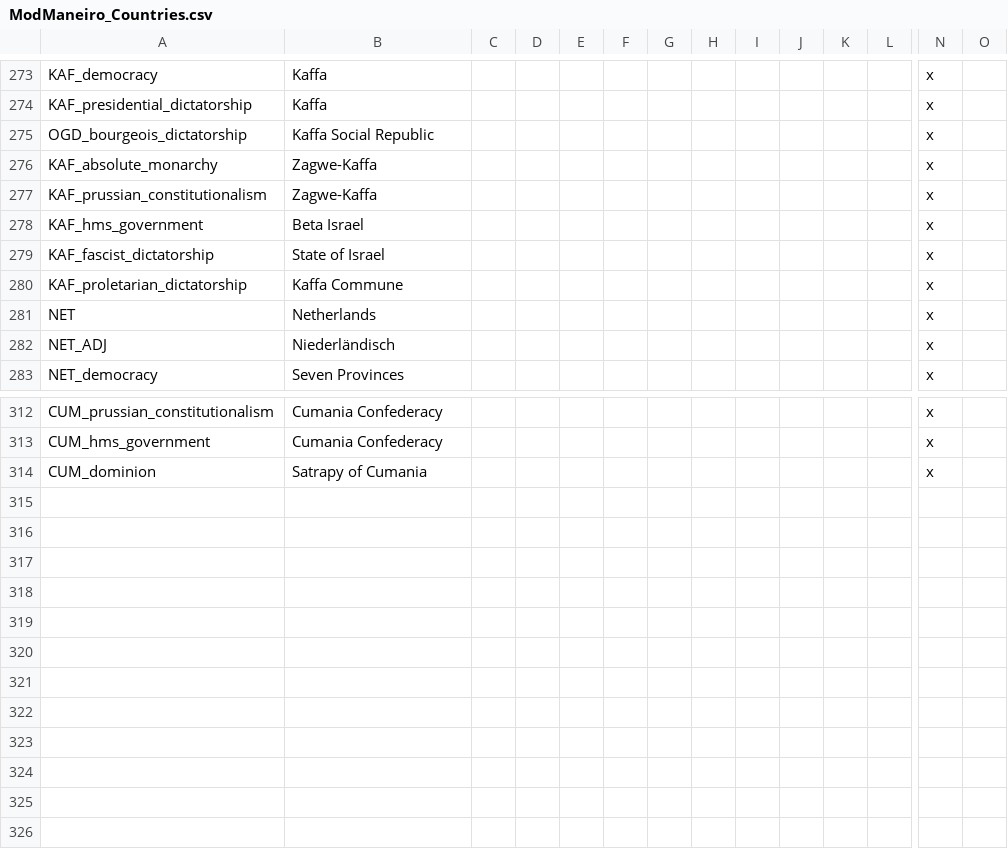
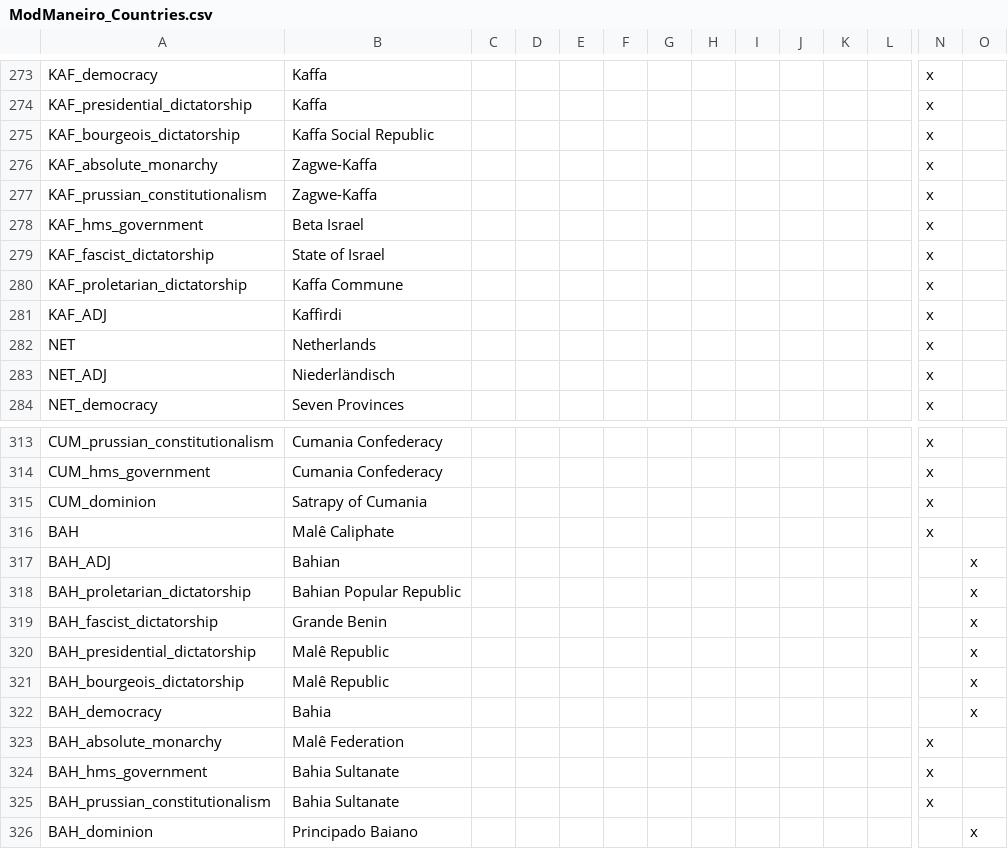
Before and after one commit to marselosgcc/The-Eastern-Brotherhood-Mod, a CSV file: TEB/localisation/ModManeiro_Countries.csv, drawn as a sheet; only a part is shown, gaps mark what is left out; rows hold the shown columns only; the diff names each change by its address in the sheet, - before the commit and + after, or states it on an @@ line.

Commit message:
Malês + setup

```diff
--- a/TEB/localisation/ModManeiro_Countries.csv
+++ b/TEB/localisation/ModManeiro_Countries.csv
-A275: OGD_bourgeois_dictatorship
+A275: KAF_bourgeois_dictatorship
+row 281: KAF_ADJ | Kaffirdi |  |  |  |  |  |  |  |  |  |  | x
+row 316: BAH | Malê Caliphate |  |  |  |  |  |  |  |  |  |  | x
+row 317: BAH_ADJ | Bahian |  |  |  |  |  |  |  |  |  |  |  | x
+row 318: BAH_proletarian_dictatorship | Bahian Popular Republic |  |  |  |  |  |  |  |  |  |  |  | x
+row 319: BAH_fascist_dictatorship | Grande Benin |  |  |  |  |  |  |  |  |  |  |  | x
+row 320: BAH_presidential_dictatorship | Malê Republic |  |  |  |  |  |  |  |  |  |  |  | x
+row 321: BAH_bourgeois_dictatorship | Malê Republic |  |  |  |  |  |  |  |  |  |  |  | x
+row 322: BAH_democracy | Bahia |  |  |  |  |  |  |  |  |  |  |  | x
+row 323: BAH_absolute_monarchy | Malê Federation |  |  |  |  |  |  |  |  |  |  | x
+row 324: BAH_hms_government | Bahia Sultanate |  |  |  |  |  |  |  |  |  |  | x
+row 325: BAH_prussian_constitutionalism | Bahia Sultanate |  |  |  |  |  |  |  |  |  |  | x
+row 326: BAH_dominion | Principado Baiano |  |  |  |  |  |  |  |  |  |  |  | x
```
Also changed, not shown: TEB/localisation/00_HPM_countries.csv, TEB/localisation/02_NNM_countries.csv, 23 other files.
